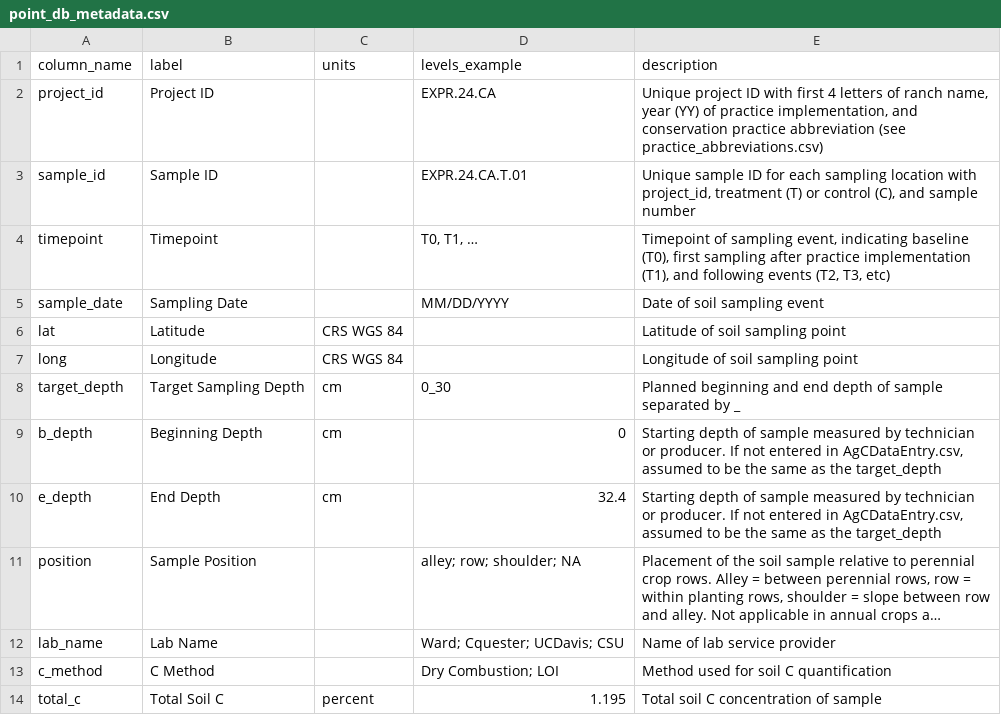
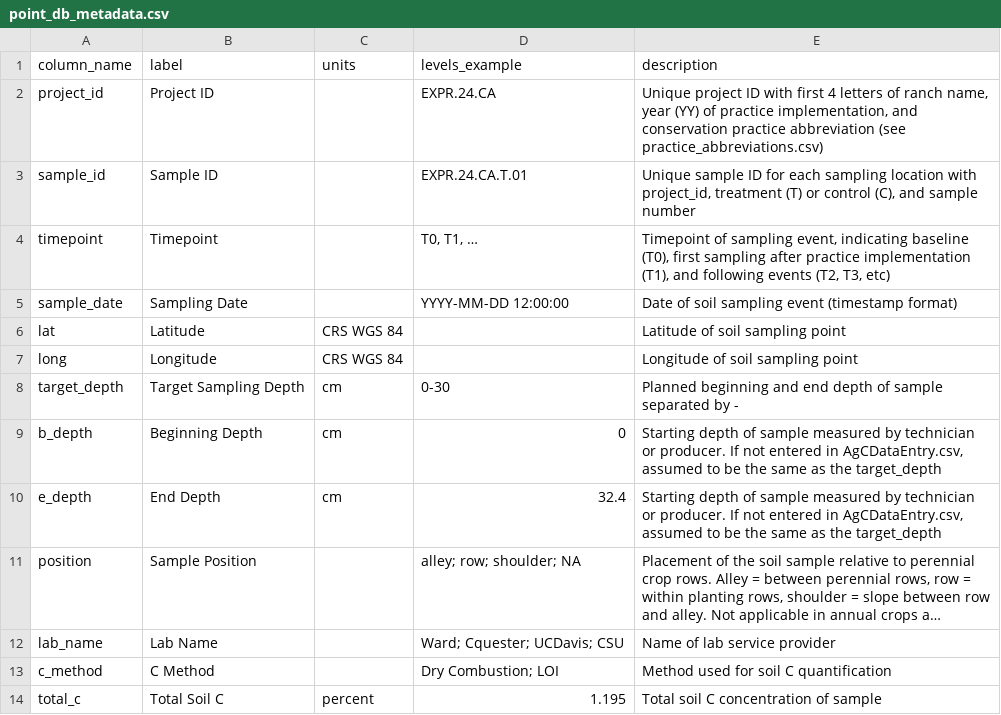
Before and after one commit to pointblue/AgC, a CSV file: point_db_metadata.csv, drawn as a sheet; only a part is shown; long unchanged cells end in ….

Commit message:
Minor changes to point level db for FarmOS compatibility (sample_date to timestamp format, target depth w/ dash, etc.)

```diff
--- a/point_db_metadata.csv
+++ b/point_db_metadata.csv
@@ -4,6 +4,6 @@ sample_id,Sample ID,,EXPR.24.CA.T.01,"Unique sample ID for each sampling locatio
 timepoint,Timepoint,,"T0, T1, …","Timepoint of sampling event, indicating baseline (T0), first sampling after practice implementation (T1), and following events (T2, T3, etc)"
-sample_date,Sampling Date,,MM/DD/YYYY,Date of soil sampling event
+sample_date,Sampling Date,,YYYY-MM-DD 12:00:00,Date of soil sampling event (timestamp format)
 lat,Latitude,CRS WGS 84,,Latitude of soil sampling point
 long,Longitude,CRS WGS 84,,Longitude of soil sampling point
-target_depth,Target Sampling Depth,cm,0_30,Planned beginning and end depth of sample separated by _
+target_depth,Target Sampling Depth,cm,0-30,Planned beginning and end depth of sample separated by -
 b_depth,Beginning Depth,cm,0,"Starting depth of sample measured by technician or producer. If not entered in AgCDataEntry.csv, assumed to be the same as the target_depth"
```
Also changed, not shown: 1 other file.
